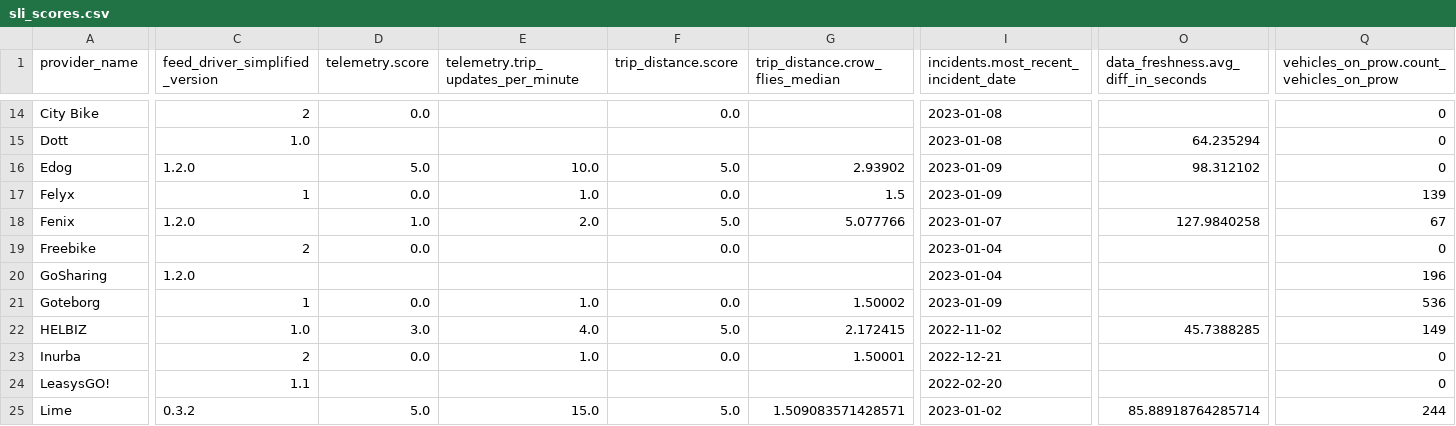
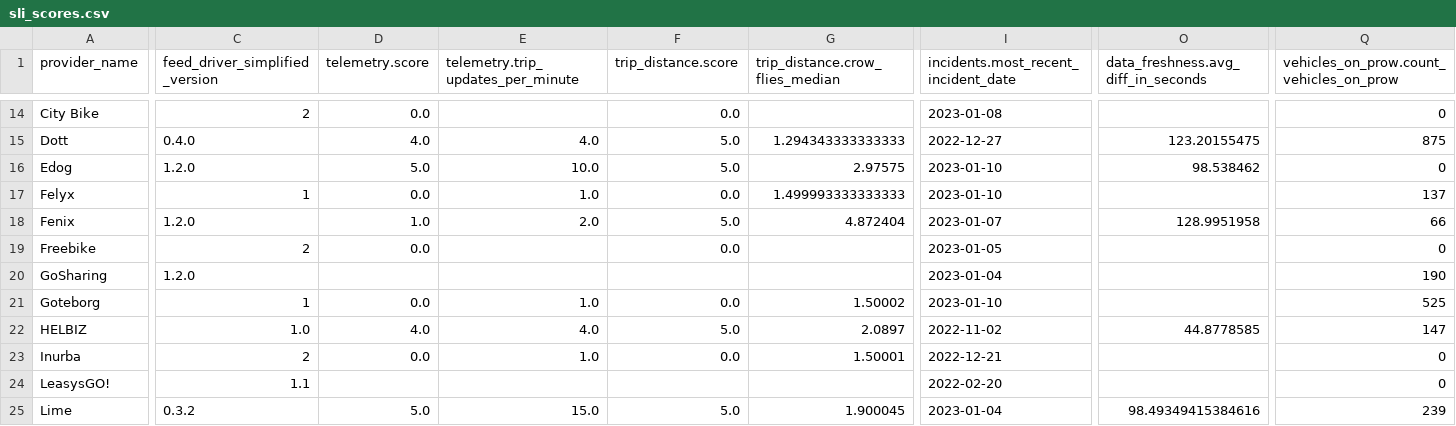
Before and after one commit to vianova-io/sli_feeds, a CSV file: sli_scores.csv, drawn as a sheet; only a part is shown, gaps mark what is left out; the diff covers the shown part only; the diff names each change by its address in the sheet, - before the commit and + after, or states it on an @@ line.

Commit message:
feat: new version of feeds SLI

```diff
--- a/sli_scores.csv
+++ b/sli_scores.csv
-C15 (feed_driver_simplified_version): 1.0
+C15 (feed_driver_simplified_version): 0.4.0
-D15 (telemetry.score): (empty)
+D15 (telemetry.score): 4.0
-E15: (empty)
+E15: 4.0
-F15 (trip_distance.score): (empty)
+F15 (trip_distance.score): 5.0
-G15 (trip_distance.crow_flies_median): (empty)
+G15 (trip_distance.crow_flies_median): 1.294343333333333
-I15: 2023-01-08
+I15: 2022-12-27
-O15: 64.235294
+O15: 123.20155475
-Q15: 0
+Q15: 875
-G16 (trip_distance.crow_flies_median): 2.93902
+G16 (trip_distance.crow_flies_median): 2.97575
-I16:I17: 2023-01-09
+I16:I17: 2023-01-10
-O16: 98.312102
+O16: 98.538462
-G17 (trip_distance.crow_flies_median): 1.5
+G17 (trip_distance.crow_flies_median): 1.499993333333333
-Q17: 139
+Q17: 137
-G18 (trip_distance.crow_flies_median): 5.077766
+G18 (trip_distance.crow_flies_median): 4.872404
-O18: 127.9840258
+O18: 128.9951958
-Q18: 67
+Q18: 66
-I19: 2023-01-04
+I19: 2023-01-05
-Q20: 196
+Q20: 190
-I21: 2023-01-09
+I21: 2023-01-10
-Q21: 536
+Q21: 525
-D22 (telemetry.score): 3.0
+D22 (telemetry.score): 4.0
-G22 (trip_distance.crow_flies_median): 2.172415
+G22 (trip_distance.crow_flies_median): 2.0897
-O22: 45.7388285
+O22: 44.8778585
-Q22: 149
+Q22: 147
-G25 (trip_distance.crow_flies_median): 1.509083571428571
+G25 (trip_distance.crow_flies_median): 1.900045
-I25: 2023-01-02
+I25: 2023-01-04
-O25: 85.88918764285714
+O25: 98.49349415384616
-Q25: 244
+Q25: 239
```
Also changed, not shown: 101 edited cells elsewhere in this file, 1 other file.
